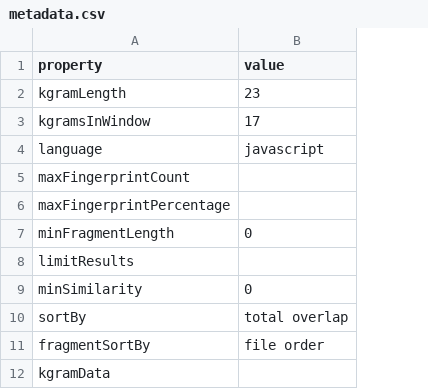
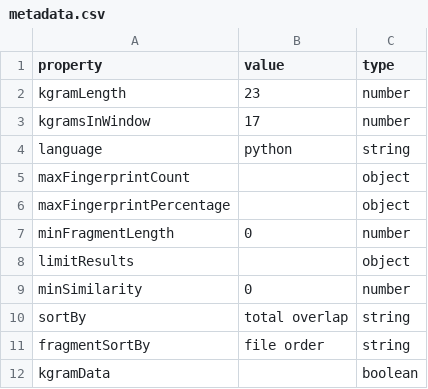
Before and after one commit to dodona-edu/dolos, a CSV file: web/public/data/metadata.csv, drawn as a sheet; the diff names each change by its address in the sheet, - before the commit and + after, or states it on an @@ line.

```diff
--- a/web/public/data/metadata.csv
+++ b/web/public/data/metadata.csv
+column C (type), rows 2-12: number | number | string | object | object | number | object | number | string | string | boolean
-B4 (value): javascript
+B4 (value): python
```
Also changed, not shown: 5 other files.
